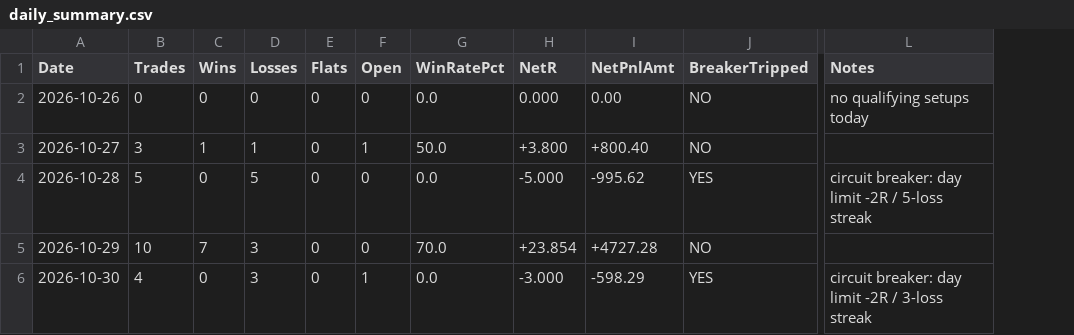
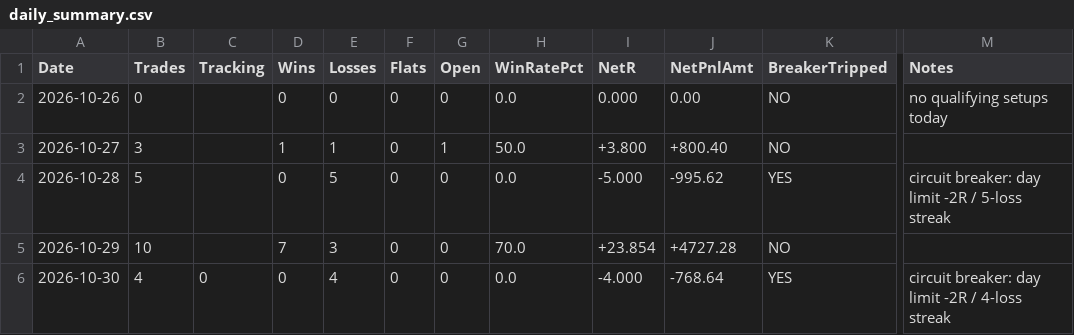
Before and after one commit to ramcruise1000/nse-scanner, a CSV file: journal/daily_summary.csv, drawn as a sheet; only a part is shown, gaps mark what is left out; addresses are those after the commit; the diff names each change by its address in the sheet, - before the commit and + after, or states it on an @@ line.

```diff
--- a/journal/daily_summary.csv
+++ b/journal/daily_summary.csv
+column C (Tracking), row 6: 0
-E6 (Losses): 3
+E6 (Losses): 4
-G6 (Open): 1
+G6 (Open): 0
-I6 (NetR): -3.000
+I6 (NetR): -4.000
-J6 (NetPnlAmt): -598.29
+J6 (NetPnlAmt): -768.64
-M6 (Notes): …-2R / 3-loss streak
+M6 (Notes): …-2R / 4-loss streak
```
Also changed, not shown: journal/trade_journal.csv, 3 other files.
